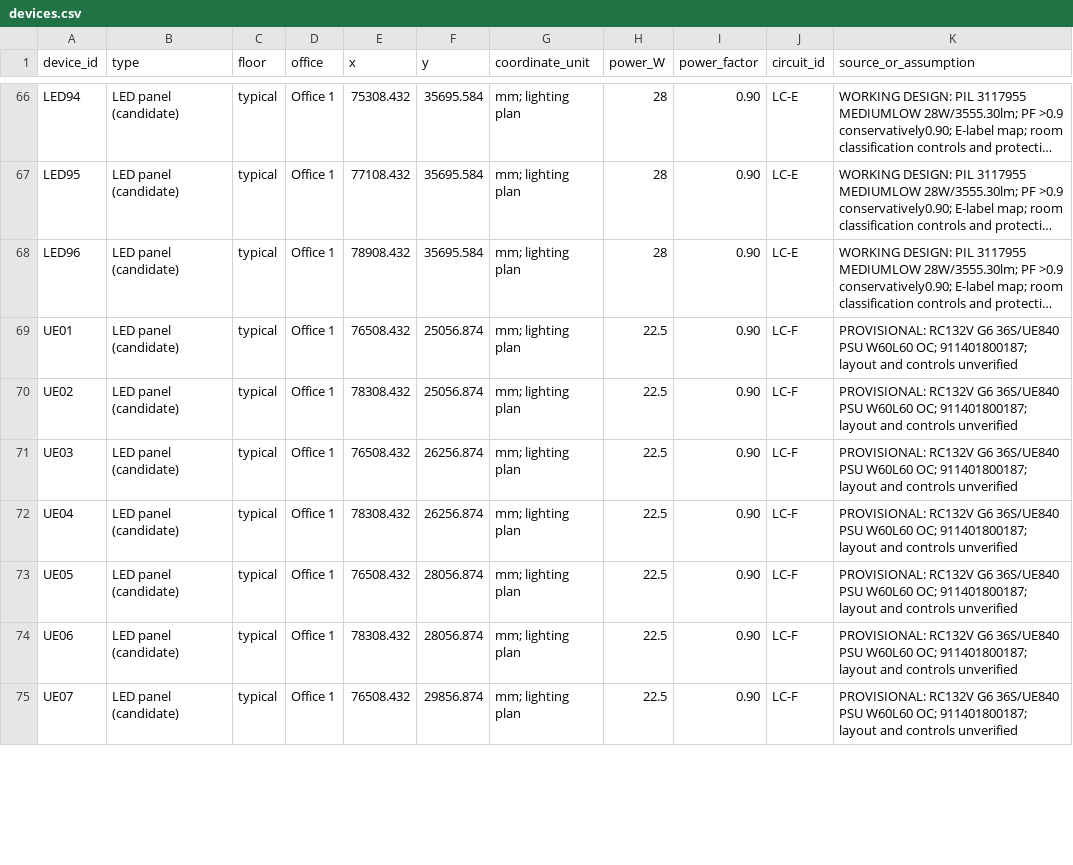
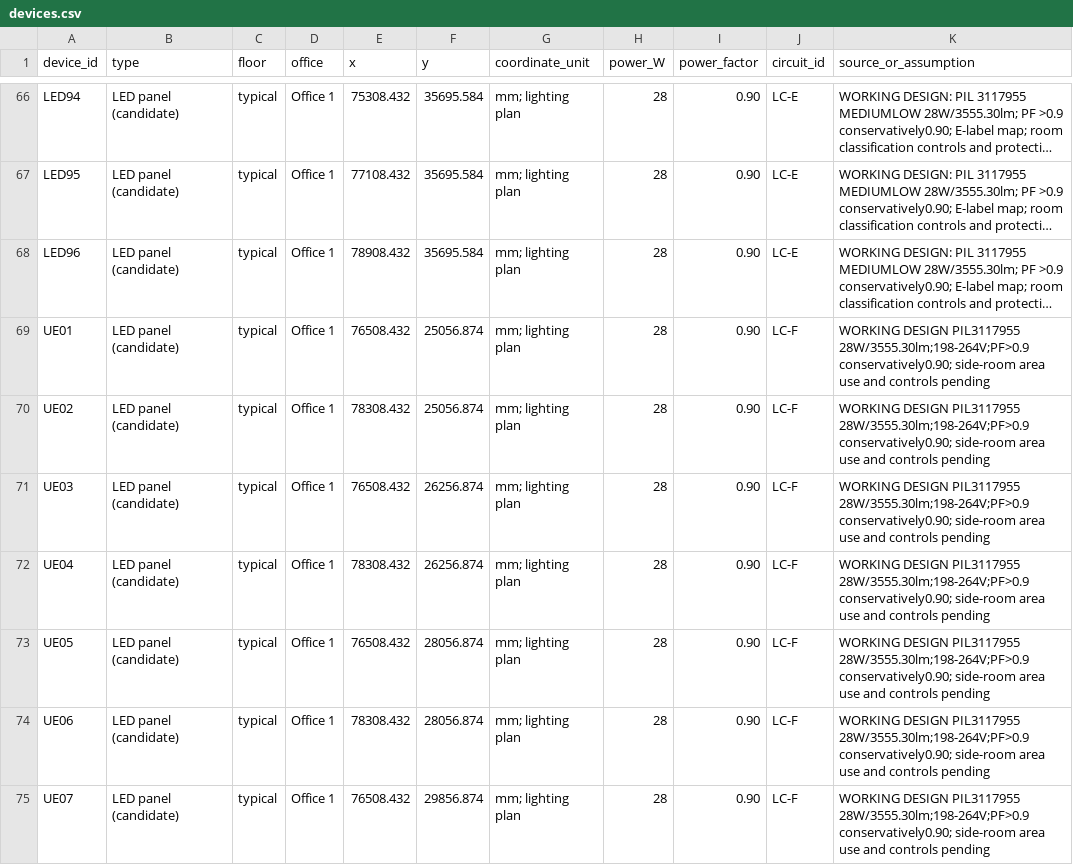
Before and after one commit to LYUml/polyu_bse3124, a CSV file: 04_Design_Outputs/data/devices.csv, drawn as a sheet; only a part is shown, gaps mark what is left out; long unchanged cells end in …; the diff covers the shown part only; the diff names each change by its address in the sheet, - before the commit and + after, or states it on an @@ line.

Commit message:
2026-11-07 consolidate remaining office luminaire models

```diff
--- a/04_Design_Outputs/data/devices.csv
+++ b/04_Design_Outputs/data/devices.csv
-H69:H75 (power_W): 22.5
+H69:H75 (power_W): 28
-K69:K75 (source_or_assumption): PROVISIONAL: RC132V G6 36S/UE840 PSU W60L60 OC; 911401800187; layout and controls unverified
+K69:K75 (source_or_assumption): WORKING DESIGN PIL3117955 28W/3555.30lm;198-264V;PF>0.9 conservatively0.90; side-room area use and controls pending
```
Also changed, not shown: 14 edited cells elsewhere in this file, 04_Design_Outputs/data/assumptions.csv, 04_Design_Outputs/data/circuits.csv, 4 other files.
